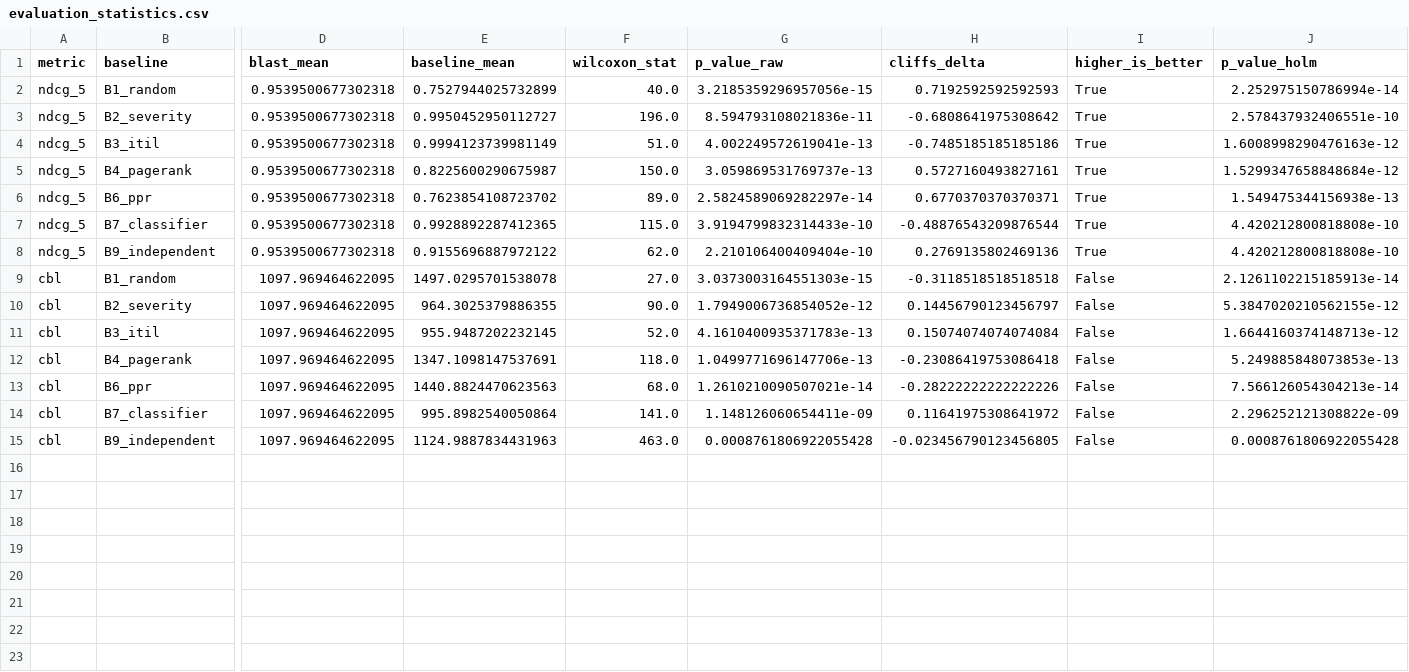
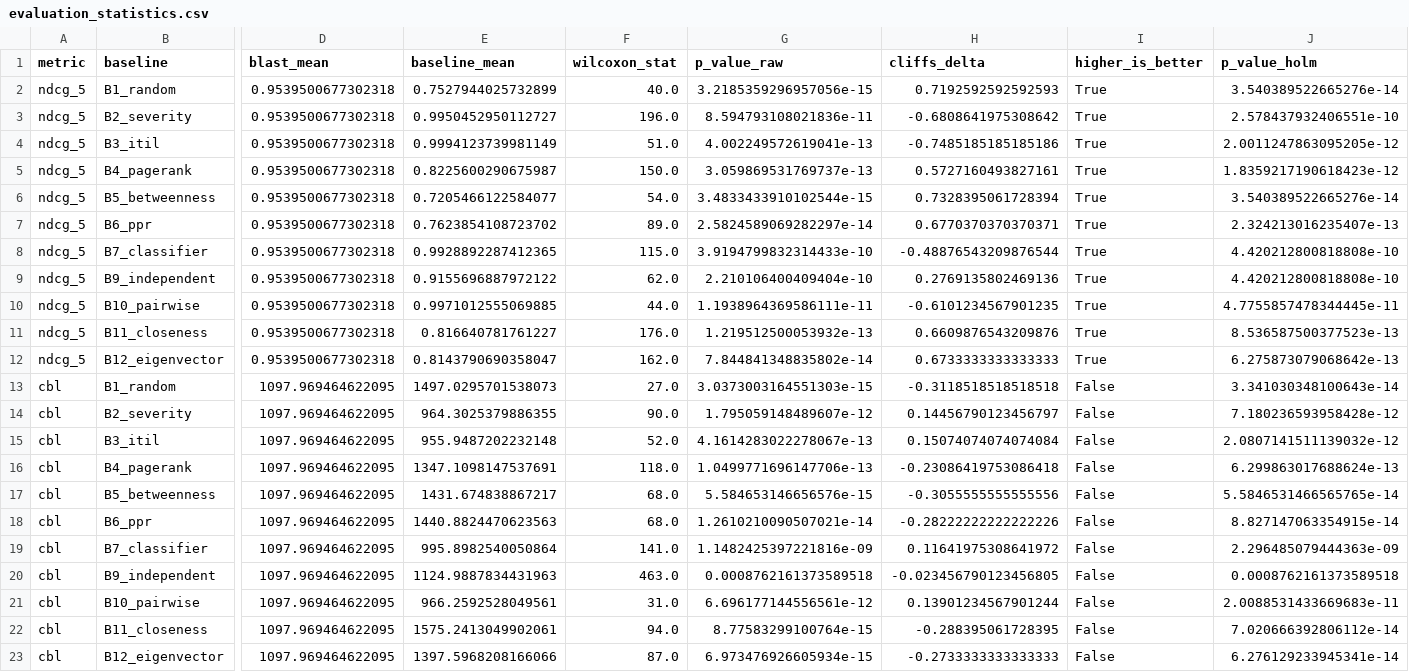
Before and after one commit to Tanmay268/BLAST, a CSV file: results/data/evaluation_statistics.csv, drawn as a sheet; only a part is shown, gaps mark what is left out; addresses are those after the commit; rows hold the shown columns only; the diff names each change by its address in the sheet, - before the commit and + after, or states it on an @@ line.

```diff
--- a/results/data/evaluation_statistics.csv
+++ b/results/data/evaluation_statistics.csv
-J2 (p_value_holm): 2.252975150786994e-14
+J2 (p_value_holm): 3.540389522665276e-14
-J4 (p_value_holm): 1.6008998290476163e-12
+J4 (p_value_holm): 2.0011247863095205e-12
-J5 (p_value_holm): 1.5299347658848684e-12
+J5 (p_value_holm): 1.8359217190618423e-12
+row 6: ndcg_5 | B5_betweenness | 0.9539500677302318 | 0.7205466122584077 | 54.0 | 3.4833433910102544e-15 | 0.7328395061728394 | True | 3.540389522665276e-14
-J7 (p_value_holm): 1.549475344156938e-13
+J7 (p_value_holm): 2.324213016235407e-13
+row 10: ndcg_5 | B10_pairwise | 0.9539500677302318 | 0.9971012555069885 | 44.0 | 1.1938964369586111e-11 | -0.6101234567901235 | True | 4.7755857478344445e-11
+row 11: ndcg_5 | B11_closeness | 0.9539500677302318 | 0.816640781761227 | 176.0 | 1.219512500053932e-13 | 0.6609876543209876 | True | 8.536587500377523e-13
+row 12: ndcg_5 | B12_eigenvector | 0.9539500677302318 | 0.8143790690358047 | 162.0 | 7.844841348835802e-14 | 0.6733333333333333 | True | 6.275873079068642e-13
-E13 (baseline_mean): 1497.0295701538078
+E13 (baseline_mean): 1497.0295701538073
-J13 (p_value_holm): 2.1261102215185913e-14
+J13 (p_value_holm): 3.341030348100643e-14
-G14 (p_value_raw): 1.7949006736854052e-12
+G14 (p_value_raw): 1.795059148489607e-12
-J14 (p_value_holm): 5.3847020210562155e-12
+J14 (p_value_holm): 7.180236593958428e-12
-E15 (baseline_mean): 955.9487202232145
+E15 (baseline_mean): 955.9487202232148
-G15 (p_value_raw): 4.1610400935371783e-13
+G15 (p_value_raw): 4.1614283022278067e-13
-J15 (p_value_holm): 1.6644160374148713e-12
+J15 (p_value_holm): 2.0807141511139032e-12
-J16 (p_value_holm): 5.249885848073853e-13
+J16 (p_value_holm): 6.299863017688624e-13
+row 17: cbl | B5_betweenness | 1097.969464622095 | 1431.674838867217 | 68.0 | 5.584653146656576e-15 | -0.3055555555555556 | False | 5.5846531466565765e-14
-J18 (p_value_holm): 7.566126054304213e-14
+J18 (p_value_holm): 8.827147063354915e-14
-G19 (p_value_raw): 1.148126060654411e-09
+G19 (p_value_raw): 1.1482425397221816e-09
-J19 (p_value_holm): 2.296252121308822e-09
+J19 (p_value_holm): 2.296485079444363e-09
-G20 (p_value_raw): 0.0008761806922055428
+G20 (p_value_raw): 0.0008762161373589518
-J20 (p_value_holm): 0.0008761806922055428
+J20 (p_value_holm): 0.0008762161373589518
+row 21: cbl | B10_pairwise | 1097.969464622095 | 966.2592528049561 | 31.0 | 6.696177144556561e-12 | 0.13901234567901244 | False | 2.0088531433669683e-11
+row 22: cbl | B11_closeness | 1097.969464622095 | 1575.2413049902061 | 94.0 | 8.77583299100764e-15 | -0.288395061728395 | False | 7.020666392806112e-14
+row 23: cbl | B12_eigenvector | 1097.969464622095 | 1397.5968208166066 | 87.0 | 6.973476926605934e-15 | -0.2733333333333333 | False | 6.276129233945341e-14
```
Also changed, not shown: results/data/evaluation_aggregate.csv, 4 other files.
